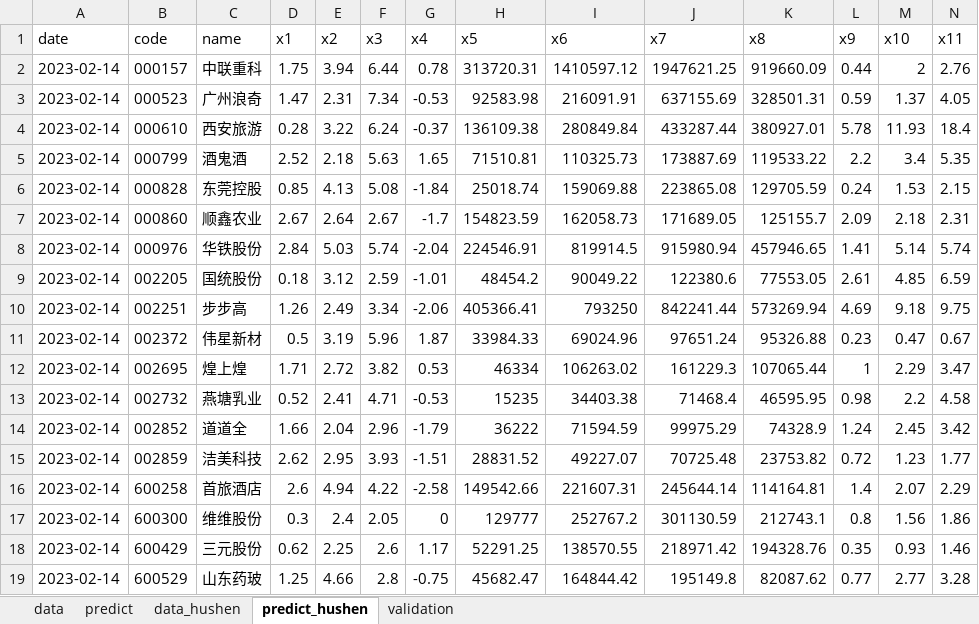
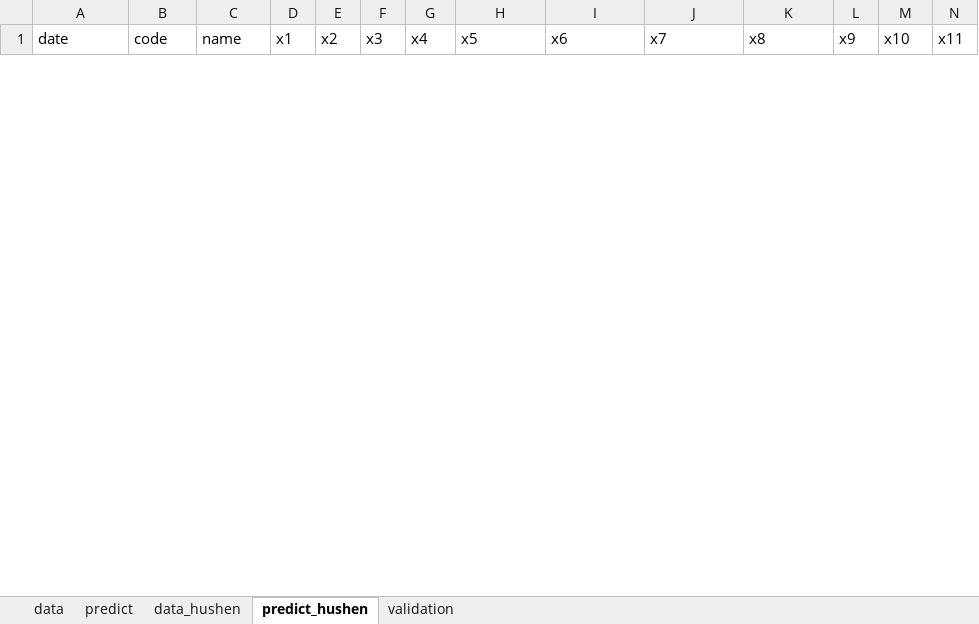
Before and after one commit to lvseouren/stock_pick, an Excel workbook: MachineLearning/data/stock_3yang1tiao.xlsx, sheet predict_hushen, drawn as a sheet; only a part is shown; values as stored, in another font and other column widths than the file's, no borders; removed rows and columns are numbered as before the commit, all else as after; rows hold the shown columns only; the diff covers the shown part only; the diff names each change by its address in the sheet, - before the commit and + after, or states it on an @@ line.

```diff
--- a/MachineLearning/data/stock_3yang1tiao.xlsx (sheet predict_hushen)
+++ b/MachineLearning/data/stock_3yang1tiao.xlsx (sheet predict_hushen)
-row 2: 2023-02-14 | 000157 | 中联重科 | 1.75 | 3.94 | 6.44 | 0.78 | 313720.31 | 1410597.12 | 1947621.25 | 919660.09 | 0.44 | 2 | 2.76
-row 3: 2023-02-14 | 000523 | 广州浪奇 | 1.47 | 2.31 | 7.34 | -0.53 | 92583.98 | 216091.91 | 637155.69 | 328501.31 | 0.59 | 1.37 | 4.05
-row 4: 2023-02-14 | 000610 | 西安旅游 | 0.28 | 3.22 | 6.24 | -0.37 | 136109.38 | 280849.84 | 433287.44 | 380927.01 | 5.78 | 11.93 | 18.4
-row 5: 2023-02-14 | 000799 | 酒鬼酒 | 2.52 | 2.18 | 5.63 | 1.65 | 71510.81 | 110325.73 | 173887.69 | 119533.22 | 2.2 | 3.4 | 5.35
-row 6: 2023-02-14 | 000828 | 东莞控股 | 0.85 | 4.13 | 5.08 | -1.84 | 25018.74 | 159069.88 | 223865.08 | 129705.59 | 0.24 | 1.53 | 2.15
-row 7: 2023-02-14 | 000860 | 顺鑫农业 | 2.67 | 2.64 | 2.67 | -1.7 | 154823.59 | 162058.73 | 171689.05 | 125155.7 | 2.09 | 2.18 | 2.31
-row 8: 2023-02-14 | 000976 | 华铁股份 | 2.84 | 5.03 | 5.74 | -2.04 | 224546.91 | 819914.5 | 915980.94 | 457946.65 | 1.41 | 5.14 | 5.74
-row 9: 2023-02-14 | 002205 | 国统股份 | 0.18 | 3.12 | 2.59 | -1.01 | 48454.2 | 90049.22 | 122380.6 | 77553.05 | 2.61 | 4.85 | 6.59
-row 10: 2023-02-14 | 002251 | 步步高 | 1.26 | 2.49 | 3.34 | -2.06 | 405366.41 | 793250 | 842241.44 | 573269.94 | 4.69 | 9.18 | 9.75
-row 11: 2023-02-14 | 002372 | 伟星新材 | 0.5 | 3.19 | 5.96 | 1.87 | 33984.33 | 69024.96 | 97651.24 | 95326.88 | 0.23 | 0.47 | 0.67
-row 12: 2023-02-14 | 002695 | 煌上煌 | 1.71 | 2.72 | 3.82 | 0.53 | 46334 | 106263.02 | 161229.3 | 107065.44 | 1 | 2.29 | 3.47
-row 13: 2023-02-14 | 002732 | 燕塘乳业 | 0.52 | 2.41 | 4.71 | -0.53 | 15235 | 34403.38 | 71468.4 | 46595.95 | 0.98 | 2.2 | 4.58
-row 14: 2023-02-14 | 002852 | 道道全 | 1.66 | 2.04 | 2.96 | -1.79 | 36222 | 71594.59 | 99975.29 | 74328.9 | 1.24 | 2.45 | 3.42
-row 15: 2023-02-14 | 002859 | 洁美科技 | 2.62 | 2.95 | 3.93 | -1.51 | 28831.52 | 49227.07 | 70725.48 | 23753.82 | 0.72 | 1.23 | 1.77
-row 16: 2023-02-14 | 600258 | 首旅酒店 | 2.6 | 4.94 | 4.22 | -2.58 | 149542.66 | 221607.31 | 245644.14 | 114164.81 | 1.4 | 2.07 | 2.29
-row 17: 2023-02-14 | 600300 | 维维股份 | 0.3 | 2.4 | 2.05 | 0 | 129777 | 252767.2 | 301130.59 | 212743.1 | 0.8 | 1.56 | 1.86
-row 18: 2023-02-14 | 600429 | 三元股份 | 0.62 | 2.25 | 2.6 | 1.17 | 52291.25 | 138570.55 | 218971.42 | 194328.76 | 0.35 | 0.93 | 1.46
-row 19: 2023-02-14 | 600529 | 山东药玻 | 1.25 | 4.66 | 2.8 | -0.75 | 45682.47 | 164844.42 | 195149.8 | 82087.62 | 0.77 | 2.77 | 3.28
```
Also changed, not shown: 12 added rows and 3 removed rows elsewhere in this sheet, sheet predict, 11 other files.
